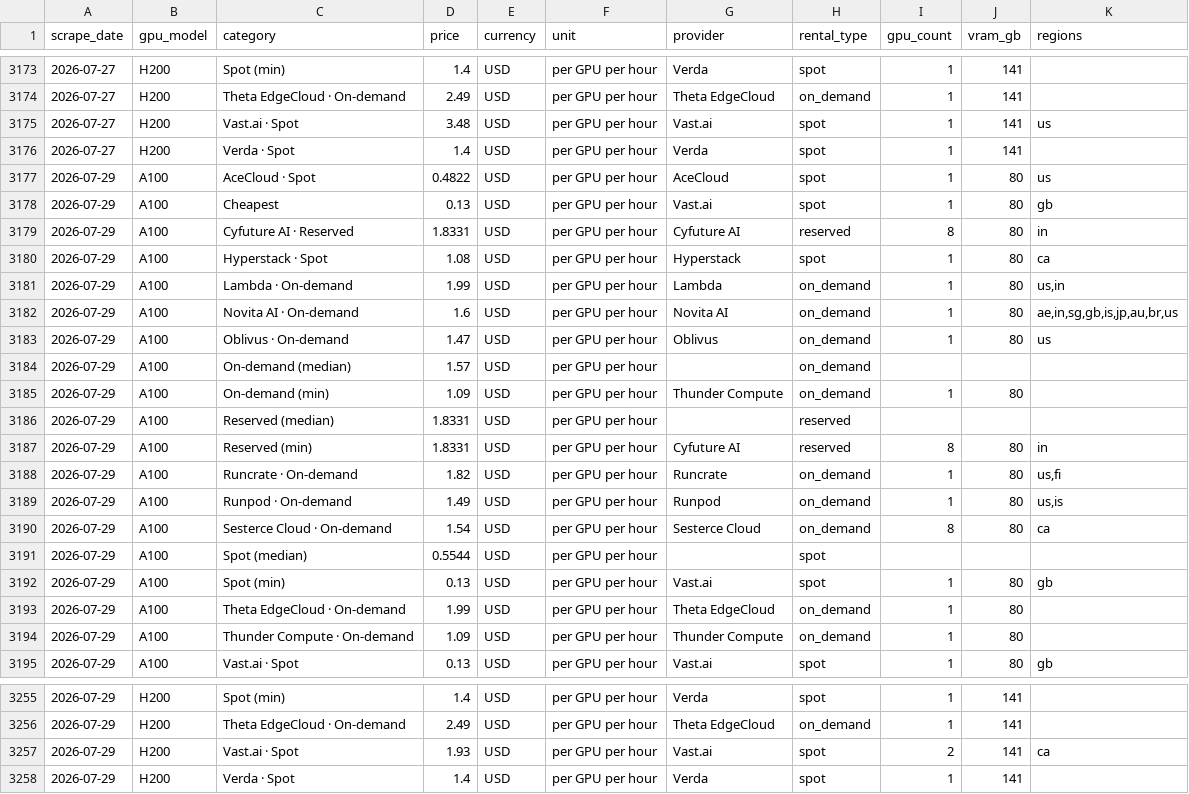
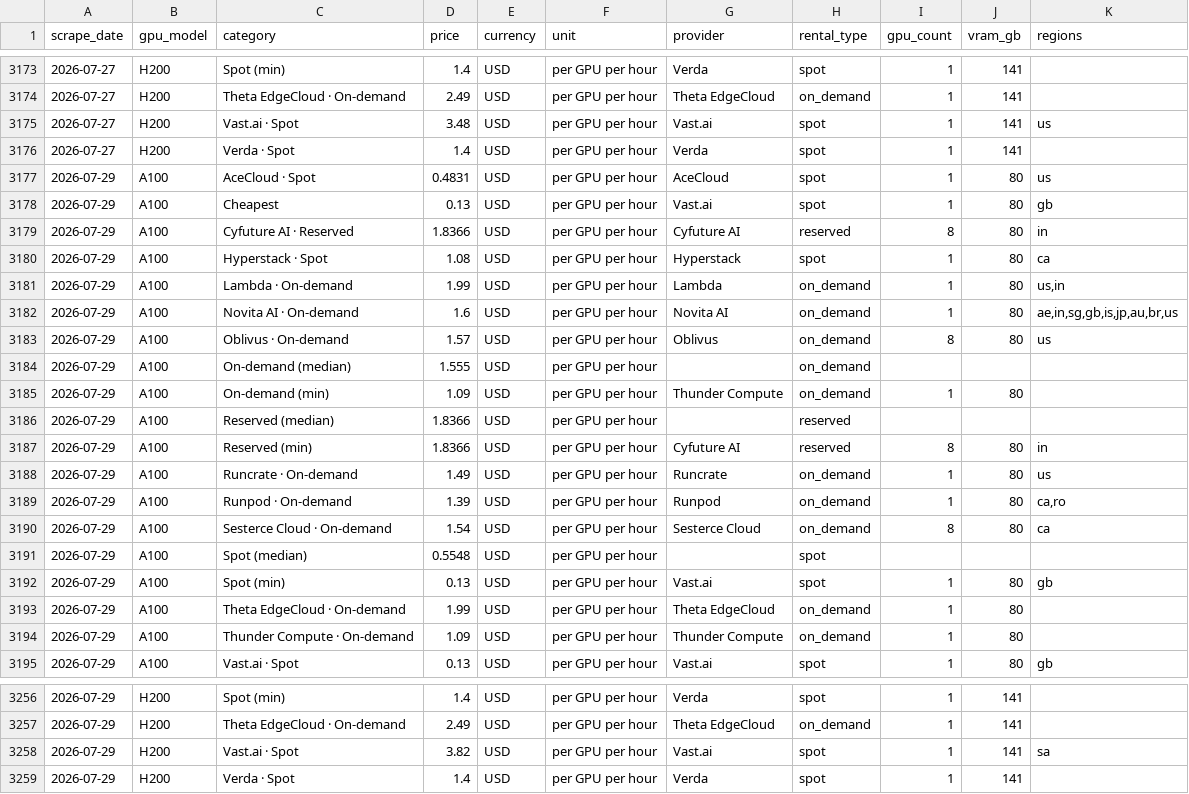
Before and after one commit to geracefogo16-hub/gpu-price-tracker, a CSV file: data/prices.csv, drawn as a sheet; only a part is shown, gaps mark what is left out; the diff covers the shown part only.

```diff
--- a/data/prices.csv
+++ b/data/prices.csv
@@ -3176,5 +3176,5 @@ scrape_date,gpu_model,category,price,currency,unit,provider,rental_type,gpu_coun
 2026-07-27,H200,Verda · Spot,1.4,USD,per GPU per hour,Verda,spot,1,141,
-2026-07-29,A100,AceCloud · Spot,0.4822,USD,per GPU per hour,AceCloud,spot,1,80,us
+2026-07-29,A100,AceCloud · Spot,0.4831,USD,per GPU per hour,AceCloud,spot,1,80,us
 2026-07-29,A100,Cheapest,0.13,USD,per GPU per hour,Vast.ai,spot,1,80,gb
-2026-07-29,A100,Cyfuture AI · Reserved,1.8331,USD,per GPU per hour,Cyfuture AI,reserved,8,80,in
+2026-07-29,A100,Cyfuture AI · Reserved,1.8366,USD,per GPU per hour,Cyfuture AI,reserved,8,80,in
 2026-07-29,A100,Hyperstack · Spot,1.08,USD,per GPU per hour,Hyperstack,spot,1,80,ca
@@ -3182,11 +3182,11 @@ scrape_date,gpu_model,category,price,currency,unit,provider,rental_type,gpu_coun
 2026-07-29,A100,Novita AI · On-demand,1.6,USD,per GPU per hour,Novita AI,on_demand,1,80,"ae,in,sg,gb,is,jp,au,br,us"
-2026-07-29,A100,Oblivus · On-demand,1.47,USD,per GPU per hour,Oblivus,on_demand,1,80,us
-2026-07-29,A100,On-demand (median),1.57,USD,per GPU per hour,,on_demand,,,
+2026-07-29,A100,Oblivus · On-demand,1.57,USD,per GPU per hour,Oblivus,on_demand,8,80,us
+2026-07-29,A100,On-demand (median),1.555,USD,per GPU per hour,,on_demand,,,
 2026-07-29,A100,On-demand (min),1.09,USD,per GPU per hour,Thunder Compute,on_demand,1,80,
-2026-07-29,A100,Reserved (median),1.8331,USD,per GPU per hour,,reserved,,,
-2026-07-29,A100,Reserved (min),1.8331,USD,per GPU per hour,Cyfuture AI,reserved,8,80,in
-2026-07-29,A100,Runcrate · On-demand,1.82,USD,per GPU per hour,Runcrate,on_demand,1,80,"us,fi"
-2026-07-29,A100,Runpod · On-demand,1.49,USD,per GPU per hour,Runpod,on_demand,1,80,"us,is"
+2026-07-29,A100,Reserved (median),1.8366,USD,per GPU per hour,,reserved,,,
+2026-07-29,A100,Reserved (min),1.8366,USD,per GPU per hour,Cyfuture AI,reserved,8,80,in
+2026-07-29,A100,Runcrate · On-demand,1.49,USD,per GPU per hour,Runcrate,on_demand,1,80,us
+2026-07-29,A100,Runpod · On-demand,1.39,USD,per GPU per hour,Runpod,on_demand,1,80,"ca,ro"
 2026-07-29,A100,Sesterce Cloud · On-demand,1.54,USD,per GPU per hour,Sesterce Cloud,on_demand,8,80,ca
-2026-07-29,A100,Spot (median),0.5544,USD,per GPU per hour,,spot,,,
+2026-07-29,A100,Spot (median),0.5548,USD,per GPU per hour,,spot,,,
 2026-07-29,A100,Spot (min),0.13,USD,per GPU per hour,Vast.ai,spot,1,80,gb
@@ -3256,3 +3257,3 @@ scrape_date,gpu_model,category,price,currency,unit,provider,rental_type,gpu_coun
 2026-07-29,H200,Theta EdgeCloud · On-demand,2.49,USD,per GPU per hour,Theta EdgeCloud,on_demand,1,141,
-2026-07-29,H200,Vast.ai · Spot,1.93,USD,per GPU per hour,Vast.ai,spot,2,141,ca
+2026-07-29,H200,Vast.ai · Spot,3.82,USD,per GPU per hour,Vast.ai,spot,1,141,sa
 2026-07-29,H200,Verda · Spot,1.4,USD,per GPU per hour,Verda,spot,1,141,
```
Also changed, not shown: 1 added row and 55 edited cells elsewhere in this file, 1 other file.
